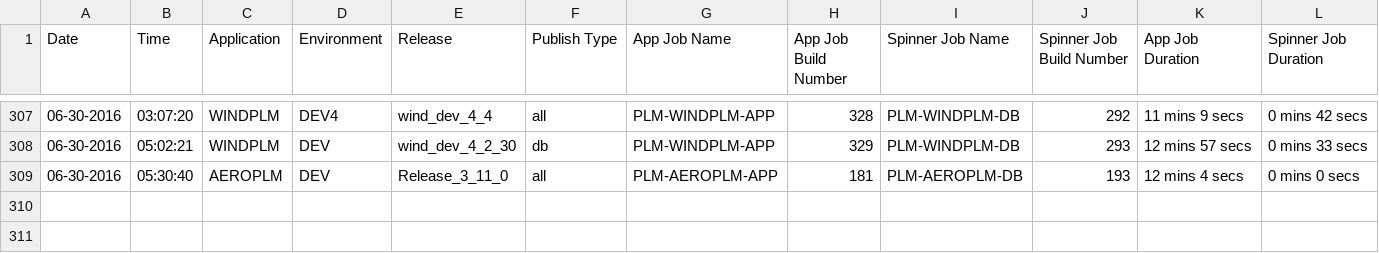
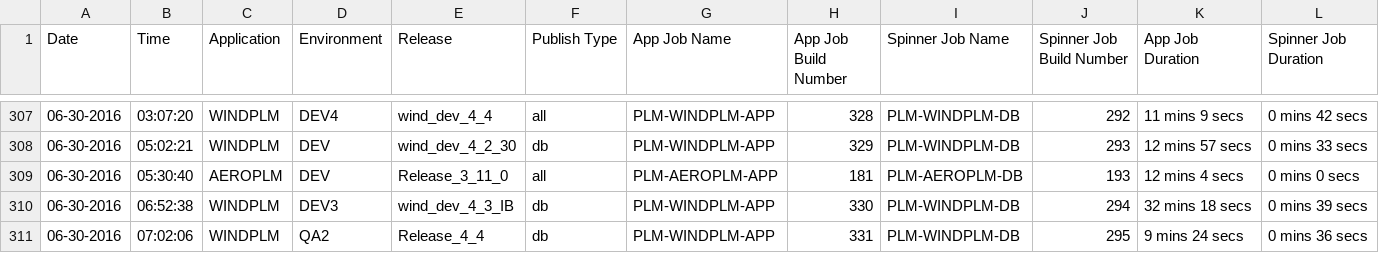
Before and after one commit to veersudhir83/csv-to-html-table, a CSV file: data/PLM_BUILD_METRICS.CSV, drawn as a sheet; only a part is shown, gaps mark what is left out; rows hold the shown columns only; the diff names each change by its address in the sheet, - before the commit and + after, or states it on an @@ line.

Commit message:
New Metrics File at 06-30-2016 17:13:25

```diff
--- a/data/PLM_BUILD_METRICS.CSV
+++ b/data/PLM_BUILD_METRICS.CSV
+row 310: 06-30-2016 | 06:52:38 | WINDPLM | DEV3 | wind_dev_4_3_IB | db | PLM-WINDPLM-APP | 330 | PLM-WINDPLM-DB | 294 | 32 mins 18 secs | 0 mins 39 secs
+row 311: 06-30-2016 | 07:02:06 | WINDPLM | QA2 | Release_4_4 | db | PLM-WINDPLM-APP | 331 | PLM-WINDPLM-DB | 295 | 9 mins 24 secs | 0 mins 36 secs
```
